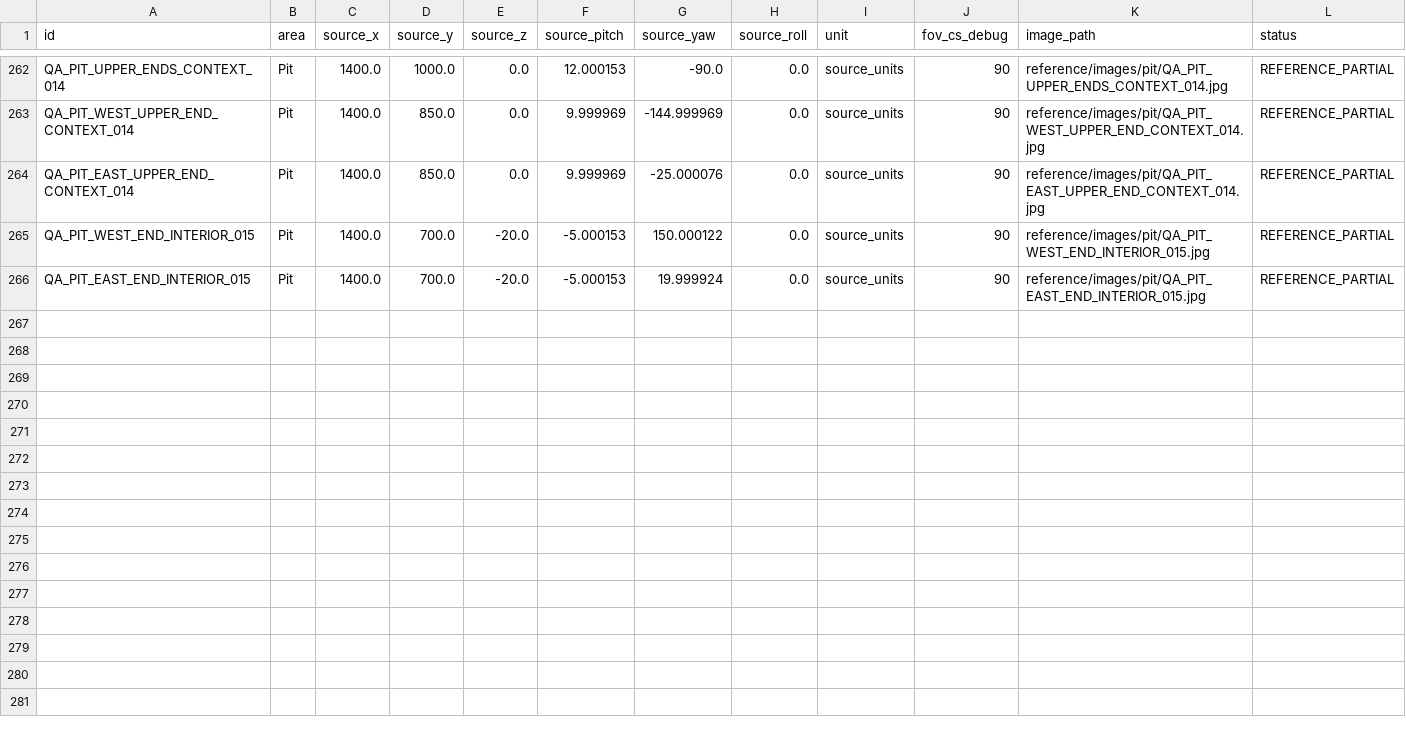
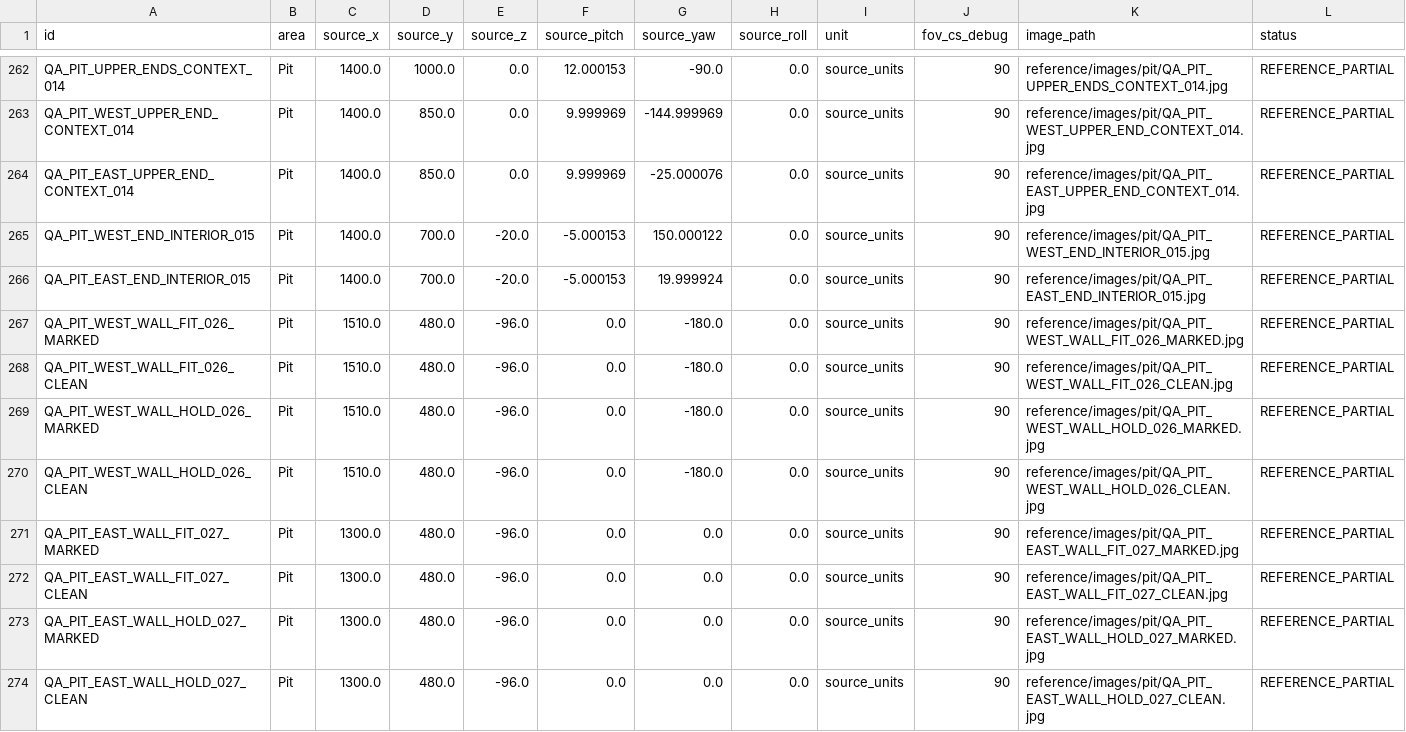
Before and after one commit to raiinman/FN_Dust2, a CSV file: reference/SOURCE_CAMERAS.csv, drawn as a sheet; only a part is shown, gaps mark what is left out.

Commit message:
Gate 1: calibrate Pit frontal cameras and review Z0 facing joins

```diff
--- a/reference/SOURCE_CAMERAS.csv
+++ b/reference/SOURCE_CAMERAS.csv
@@ -266 +266,9 @@ QA_PIT_WEST_END_INTERIOR_015,Pit,1400.0,700.0,-20.0,-5.000153,150.000122,0.0,sou
 QA_PIT_EAST_END_INTERIOR_015,Pit,1400.0,700.0,-20.0,-5.000153,19.999924,0.0,source_units,90,reference/images/pit/QA_PIT_EAST_END_INTERIOR_015.jpg,REFERENCE_PARTIAL
+QA_PIT_WEST_WALL_FIT_026_MARKED,Pit,1510.0,480.0,-96.0,0.0,-180.0,0.0,source_units,90,reference/images/pit/QA_PIT_WEST_WALL_FIT_026_MARKED.jpg,REFERENCE_PARTIAL
+QA_PIT_WEST_WALL_FIT_026_CLEAN,Pit,1510.0,480.0,-96.0,0.0,-180.0,0.0,source_units,90,reference/images/pit/QA_PIT_WEST_WALL_FIT_026_CLEAN.jpg,REFERENCE_PARTIAL
+QA_PIT_WEST_WALL_HOLD_026_MARKED,Pit,1510.0,480.0,-96.0,0.0,-180.0,0.0,source_units,90,reference/images/pit/QA_PIT_WEST_WALL_HOLD_026_MARKED.jpg,REFERENCE_PARTIAL
+QA_PIT_WEST_WALL_HOLD_026_CLEAN,Pit,1510.0,480.0,-96.0,0.0,-180.0,0.0,source_units,90,reference/images/pit/QA_PIT_WEST_WALL_HOLD_026_CLEAN.jpg,REFERENCE_PARTIAL
+QA_PIT_EAST_WALL_FIT_027_MARKED,Pit,1300.0,480.0,-96.0,0.0,0.0,0.0,source_units,90,reference/images/pit/QA_PIT_EAST_WALL_FIT_027_MARKED.jpg,REFERENCE_PARTIAL
+QA_PIT_EAST_WALL_FIT_027_CLEAN,Pit,1300.0,480.0,-96.0,0.0,0.0,0.0,source_units,90,reference/images/pit/QA_PIT_EAST_WALL_FIT_027_CLEAN.jpg,REFERENCE_PARTIAL
+QA_PIT_EAST_WALL_HOLD_027_MARKED,Pit,1300.0,480.0,-96.0,0.0,0.0,0.0,source_units,90,reference/images/pit/QA_PIT_EAST_WALL_HOLD_027_MARKED.jpg,REFERENCE_PARTIAL
+QA_PIT_EAST_WALL_HOLD_027_CLEAN,Pit,1300.0,480.0,-96.0,0.0,0.0,0.0,source_units,90,reference/images/pit/QA_PIT_EAST_WALL_HOLD_027_CLEAN.jpg,REFERENCE_PARTIAL
```
Also changed, not shown: 19 other files.
